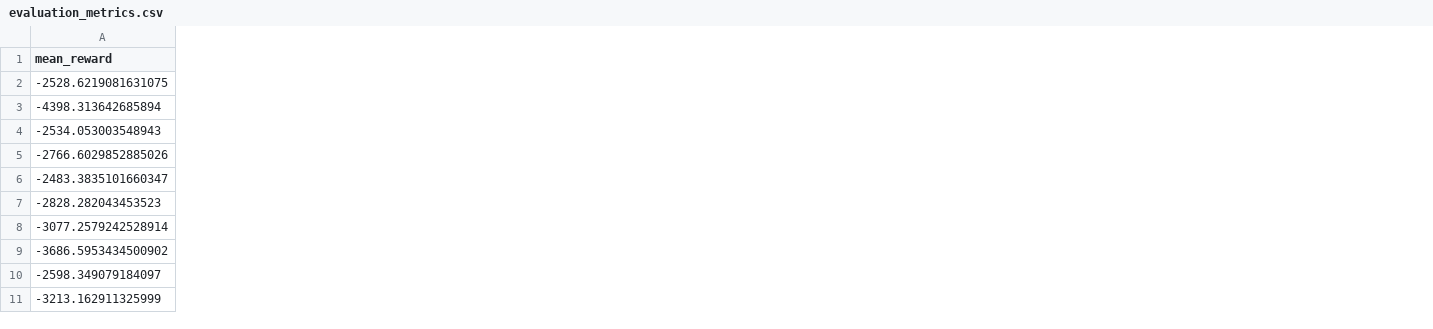
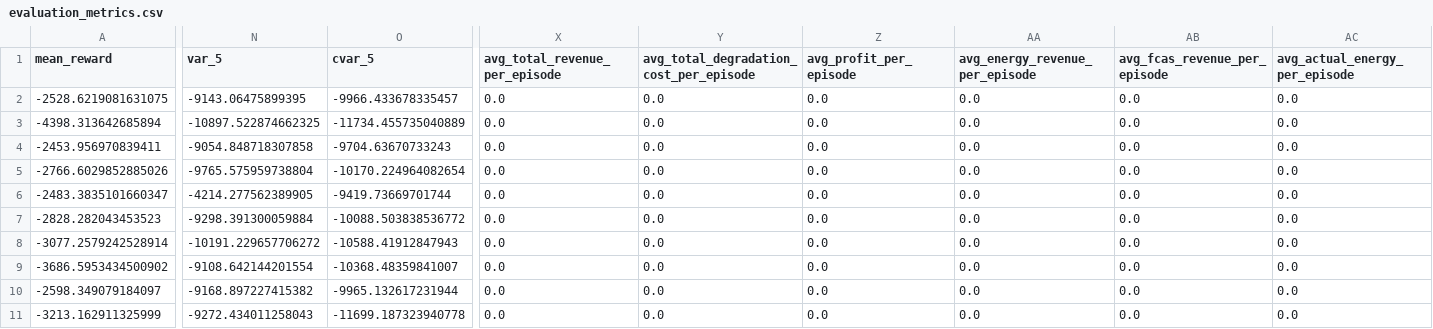
Before and after one commit to mrvictoru/energydecision, a CSV file: eval_output/base/evaluation_metrics.csv, drawn as a sheet; only a part is shown, gaps mark what is left out; removed rows and columns are numbered as before the commit, all else as after; rows hold the shown columns only; the diff covers the shown part only; the diff names each change by its address in the sheet, - before the commit and + after, or states it on an @@ line.

Commit message:
re-ran the dt training and sim run as well as eval

```diff
--- a/eval_output/base/evaluation_metrics.csv
+++ b/eval_output/base/evaluation_metrics.csv
+column N (var_5), rows 2-3: -9143.06475899395 | -10897.522874662325; rows 5-11: -9765.575959738804 | -4214.277562389905 | -9298.391300059884 | -10191.229657706272 | -9108.642144201554 | -9168.897227415382 | -9272.434011258043
+column O (cvar_5), rows 2-3: -9966.433678335457 | -11734.455735040889; rows 5-11: -10170.224964082654 | -9419.73669701744 | -10088.503838536772 | -10588.41912847943 | -10368.48359841007 | -9965.132617231944 | -11699.187323940778
+column X (avg_total_revenue_per_episode), rows 2-3: 0.0 | 0.0; rows 5-11: all 0.0
+column Y, rows 1-3: avg_total_degradation_cost_per_episode | 0.0 | 0.0; rows 5-11: all 0.0
+column Z (avg_profit_per_episode), rows 2-3: 0.0 | 0.0; rows 5-11: all 0.0
+column AA (avg_energy_revenue_per_episode), rows 2-3: 0.0 | 0.0; rows 5-11: all 0.0
+column AB (avg_fcas_revenue_per_episode), rows 2-3: 0.0 | 0.0; rows 5-11: all 0.0
+column AC (avg_actual_energy_per_episode), rows 2-3: 0.0 | 0.0; rows 5-11: all 0.0
-row 4: -2534.053003548943
+row 4: -2453.956970839411 | -9054.848718307858 | -9704.63670733243 | 0.0 | 0.0 | 0.0 | 0.0 | 0.0 | 0.0
```
Also changed, not shown: 9 added columns and 7 edited cells elsewhere in this file, eval_output/dt_compare/evaluation_metrics.csv, eval_output/pairwise_summary.csv, 13 other files.
